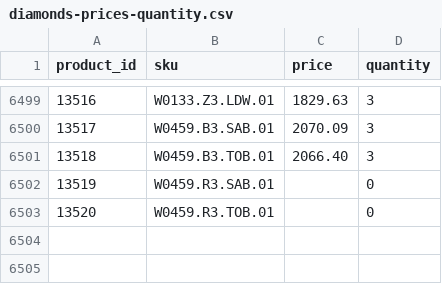
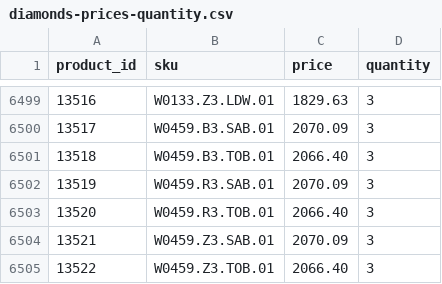
Before and after one commit to G-LOVRIN/BestDiamonds-CSV, a CSV file: diamonds-prices-quantity.csv, drawn as a sheet; only a part is shown, gaps mark what is left out.

```diff
--- a/diamonds-prices-quantity.csv
+++ b/diamonds-prices-quantity.csv
@@ -6501,3 +6501,5 @@ product_id,sku,price,quantity
 13518,W0459.B3.TOB.01,2066.40,3
-13519,W0459.R3.SAB.01,,0
-13520,W0459.R3.TOB.01,,0
+13519,W0459.R3.SAB.01,2070.09,3
+13520,W0459.R3.TOB.01,2066.40,3
+13521,W0459.Z3.SAB.01,2070.09,3
+13522,W0459.Z3.TOB.01,2066.40,3
```
Also changed, not shown: 1 other file.
